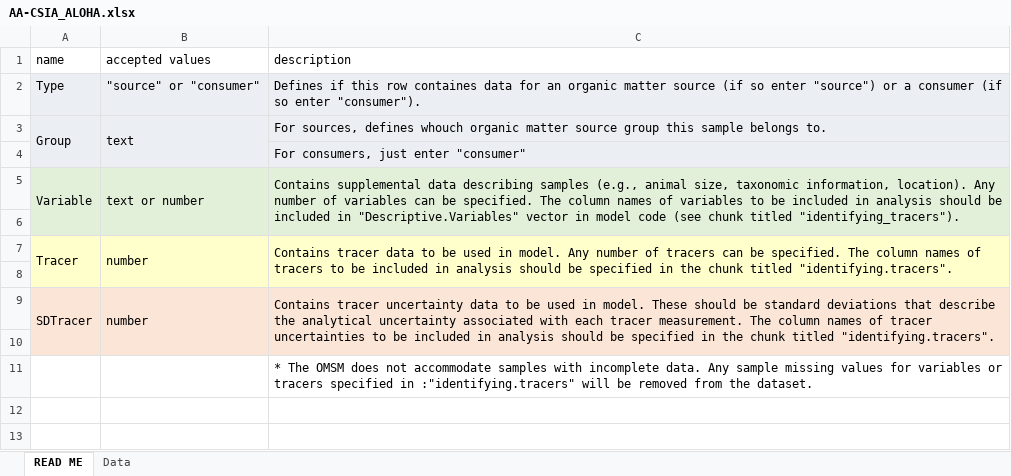
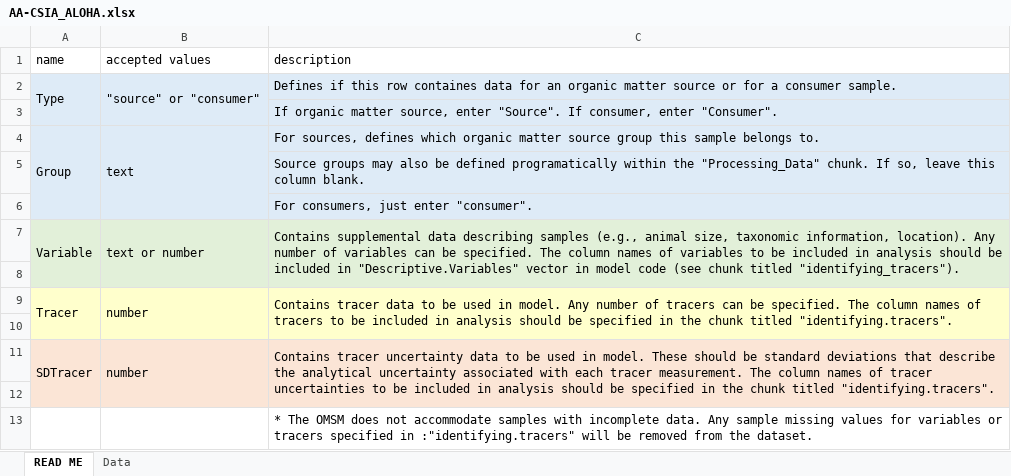
Before and after one commit to CH-Shea/Organic-Matter-Supply-Model, an Excel workbook: Data/AA-CSIA_ALOHA.xlsx, sheet READ ME, drawn as a sheet; values as stored, in another font and other column widths than the file's, no borders; addresses are those after the commit; the diff names each change by its address in the sheet, - before the commit and + after, or states it on an @@ line.

Commit message:
formatting adjustments to ALOHA data

```diff
--- a/Data/AA-CSIA_ALOHA.xlsx (sheet READ ME)
+++ b/Data/AA-CSIA_ALOHA.xlsx (sheet READ ME)
+A2:A3 merged
+B2:B3 merged
-C2 (description): …matter source (if so enter "source") or a consumer (if so enter "consumer").
+C2 (description): …matter source or for a consumer sample.
+row 3:  |  | If organic matter source, enter "Source". If consumer, enter "Consumer".
-C4 (description): …sources, defines whouch organic matter…
+C4 (description): …sources, defines which organic matter…
-C5 (description): For consumers, just enter "consumer"
+C5 (description): Source groups may also be defined programatically within the "Processing_Data" chunk. If so, leave this column blank.
+row 6:  |  | For consumers, just enter "consumer".
```
